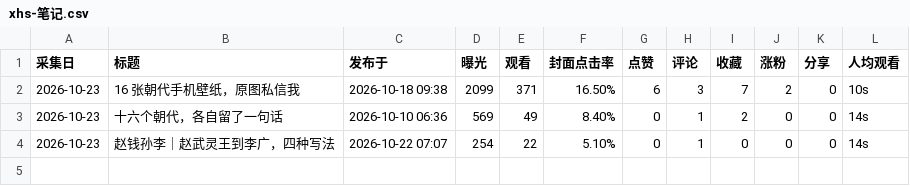
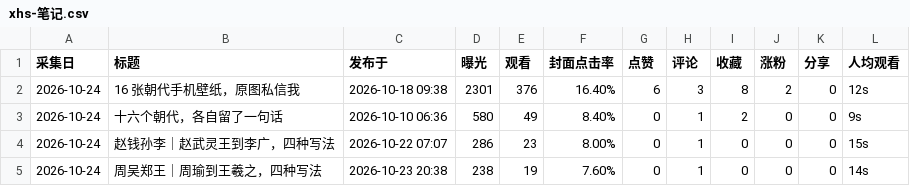
Before and after one commit to GeekBilly/theseventhrealm, a CSV file: 11-运营/data/xhs-笔记.csv, drawn as a sheet.

```diff
--- a/11-运营/data/xhs-笔记.csv
+++ b/11-运营/data/xhs-笔记.csv
@@ -1,4 +1,5 @@
 采集日,标题,发布于,曝光,观看,封面点击率,点赞,评论,收藏,涨粉,分享,人均观看
-2026-10-23,16 张朝代手机壁纸，原图私信我,2026-10-18 09:38,2099,371,16.50%,6,3,7,2,0,10s
-2026-10-23,十六个朝代，各自留了一句话,2026-10-10 06:36,569,49,8.40%,0,1,2,0,0,14s
-2026-10-23,赵钱孙李｜赵武灵王到李广，四种写法,2026-10-22 07:07,254,22,5.10%,0,1,0,0,0,14s
+2026-10-24,16 张朝代手机壁纸，原图私信我,2026-10-18 09:38,2301,376,16.40%,6,3,8,2,0,12s
+2026-10-24,十六个朝代，各自留了一句话,2026-10-10 06:36,580,49,8.40%,0,1,2,0,0,9s
+2026-10-24,赵钱孙李｜赵武灵王到李广，四种写法,2026-10-22 07:07,286,23,8.00%,0,1,0,0,0,15s
+2026-10-24,周吴郑王｜周瑜到王羲之，四种写法,2026-10-23 20:38,238,19,7.60%,0,1,0,0,0,14s
```
Also changed, not shown: 11-运营/data/xhs-账号数据.csv, 4 other files.
